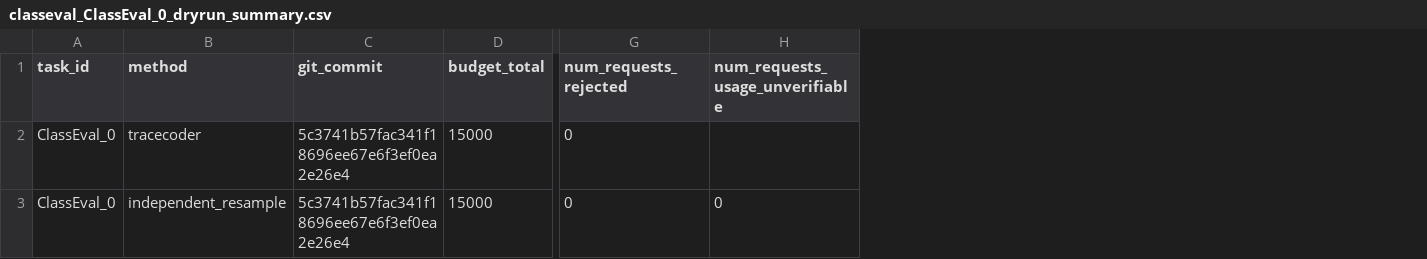
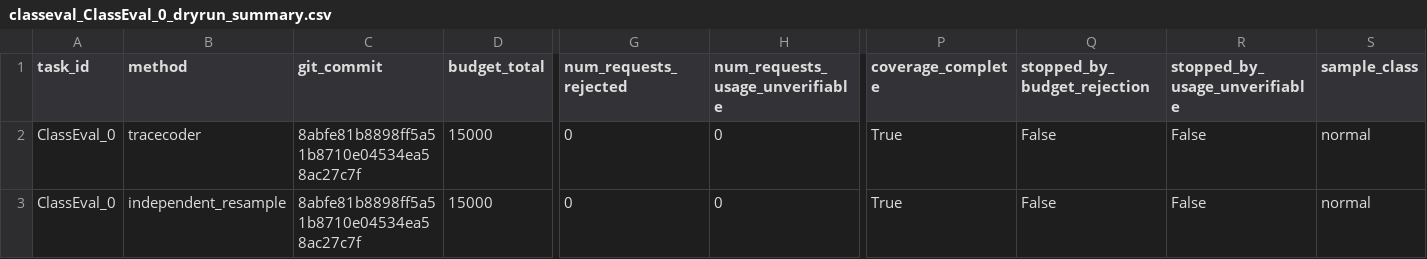
Before and after one commit to zhengxianglan-12/tracecoder-latest-repro, a CSV file: results_test_dryrun/tables/classeval_ClassEval_0_dryrun_summary.csv, drawn as a sheet; only a part is shown, gaps mark what is left out; the diff names each change by its address in the sheet, - before the commit and + after, or states it on an @@ line.

```diff
--- a/results_test_dryrun/tables/classeval_ClassEval_0_dryrun_summary.csv
+++ b/results_test_dryrun/tables/classeval_ClassEval_0_dryrun_summary.csv
+column P (coverage_complete), rows 2-3: True | True
+column Q (stopped_by_budget_rejection), rows 2-3: False | False
+column R (stopped_by_usage_unverifiable), rows 2-3: False | False
+column S (sample_class), rows 2-3: normal | normal
-C2:C3 (git_commit): 5c3741b57fac341f18696ee67e6f3ef0ea2e26e4
+C2:C3 (git_commit): 8abfe81b8898ff5a51b8710e04534ea58ac27c7f
-H2 (num_requests_usage_unverifiable): (empty)
+H2 (num_requests_usage_unverifiable): 0
```
Also changed, not shown: 2 other files.
